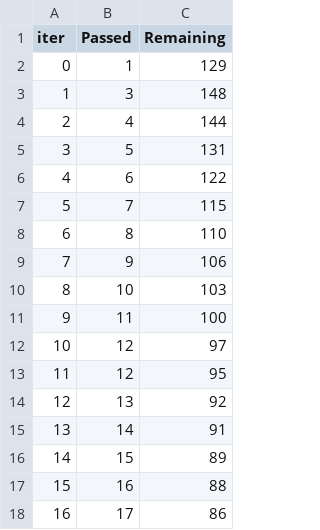
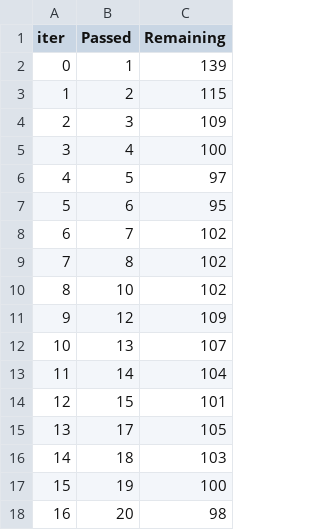
Before and after one commit to Sureshds09/mlproject_3_8_8, a TSV file: catboost_info/time_left.tsv, drawn as a sheet; only a part is shown; the diff covers the shown part only.

```diff
--- a/catboost_info/time_left.tsv
+++ b/catboost_info/time_left.tsv
@@ -1,18 +1,18 @@
 iter	Passed	Remaining
-0	1	129
-1	3	148
-2	4	144
-3	5	131
-4	6	122
-5	7	115
-6	8	110
-7	9	106
-8	10	103
-9	11	100
-10	12	97
-11	12	95
-12	13	92
-13	14	91
-14	15	89
-15	16	88
-16	17	86
+0	1	139
+1	2	115
+2	3	109
+3	4	100
+4	5	97
+5	6	95
+6	7	102
+7	8	102
+8	10	102
+9	12	109
+10	13	107
+11	14	104
+12	15	101
+13	17	105
+14	18	103
+15	19	100
+16	20	98
```
Also changed, not shown: 165 edited cells elsewhere in this file, 4 other files.
